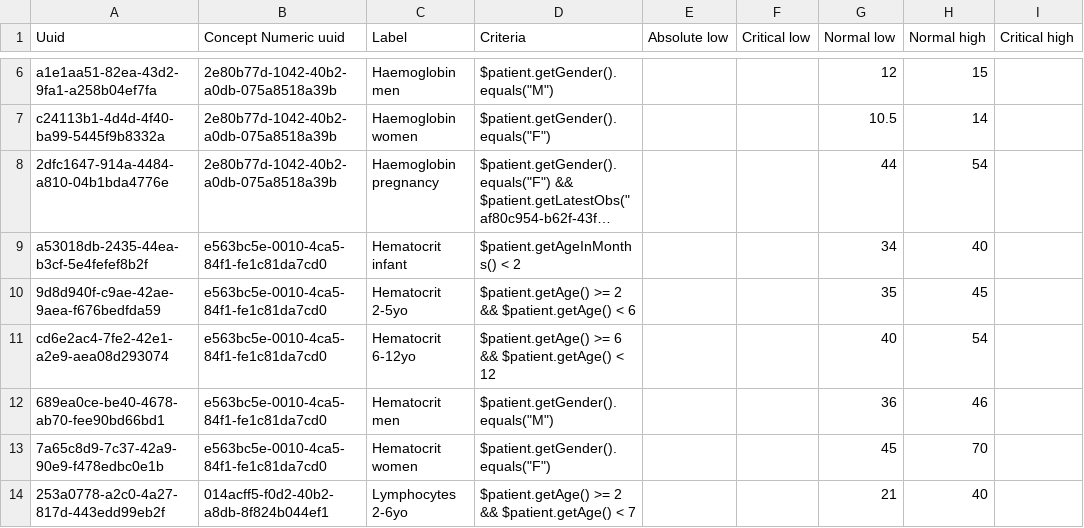
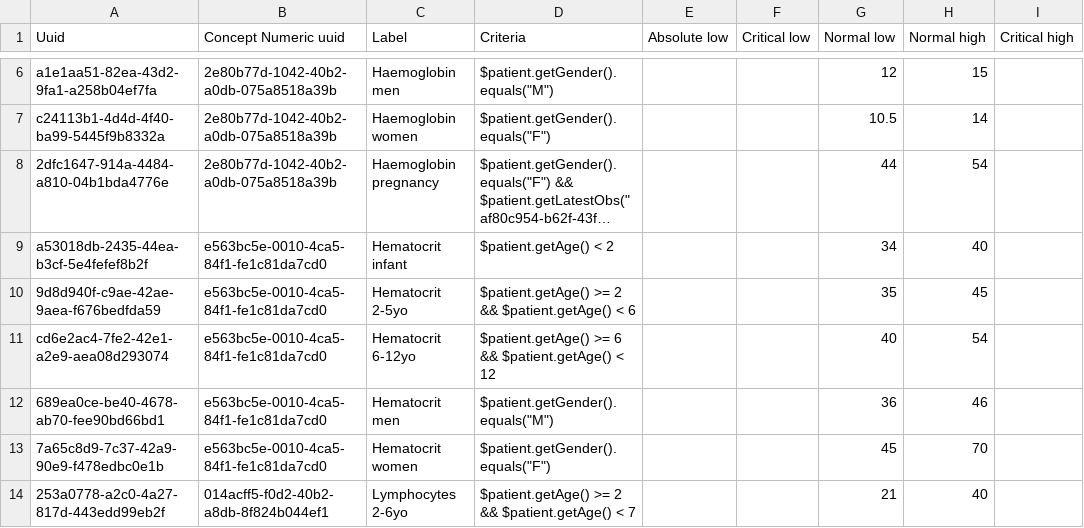
Before and after one commit to MSF-OCG/LIME-EMR, a CSV file: sites/mosul/configs/openmrs/initializer_config/conceptreferencerange/conceptreferenceranges.csv, drawn as a sheet; only a part is shown, gaps mark what is left out; long unchanged cells end in …; the diff names each change by its address in the sheet, - before the commit and + after, or states it on an @@ line.

Commit message:
Fix the criteria for hematocrit

```diff
--- a/sites/mosul/configs/openmrs/initializer_config/conceptreferencerange/conceptreferenceranges.csv
+++ b/sites/mosul/configs/openmrs/initializer_config/conceptreferencerange/conceptreferenceranges.csv
-D9 (Criteria): $patient.getAgeInMonths() < 2
+D9 (Criteria): $patient.getAge() < 2
```
